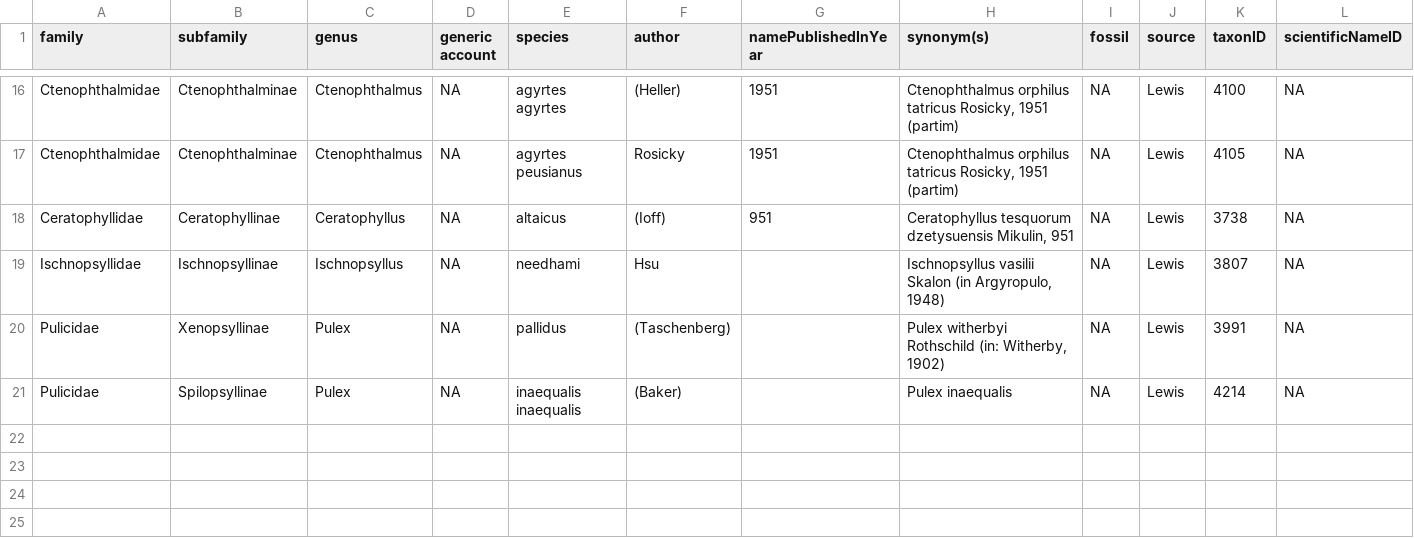
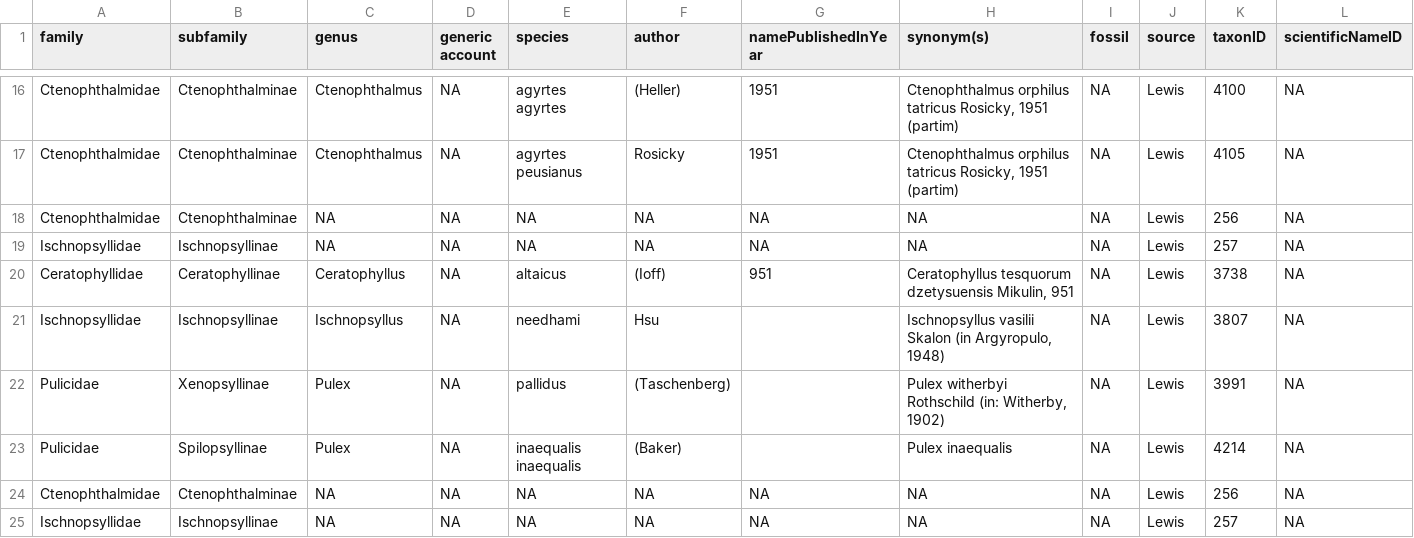
Before and after one commit to Jegelewicz/tpt-siphonaptera, a CSV file: output/Lewis_review.csv, drawn as a sheet; only a part is shown, gaps mark what is left out; rows hold the shown columns only; the diff names each change by its address in the sheet, - before the commit and + after, or states it on an @@ line.

```diff
--- a/output/Lewis_review.csv
+++ b/output/Lewis_review.csv
+row 18: Ctenophthalmidae | Ctenophthalminae | NA | NA | NA | NA | NA | NA | NA | Lewis | 256 | NA
+row 19: Ischnopsyllidae | Ischnopsyllinae | NA | NA | NA | NA | NA | NA | NA | Lewis | 257 | NA
+row 24: Ctenophthalmidae | Ctenophthalminae | NA | NA | NA | NA | NA | NA | NA | Lewis | 256 | NA
+row 25: Ischnopsyllidae | Ischnopsyllinae | NA | NA | NA | NA | NA | NA | NA | Lewis | 257 | NA
```
Also changed, not shown: 2 other files.
